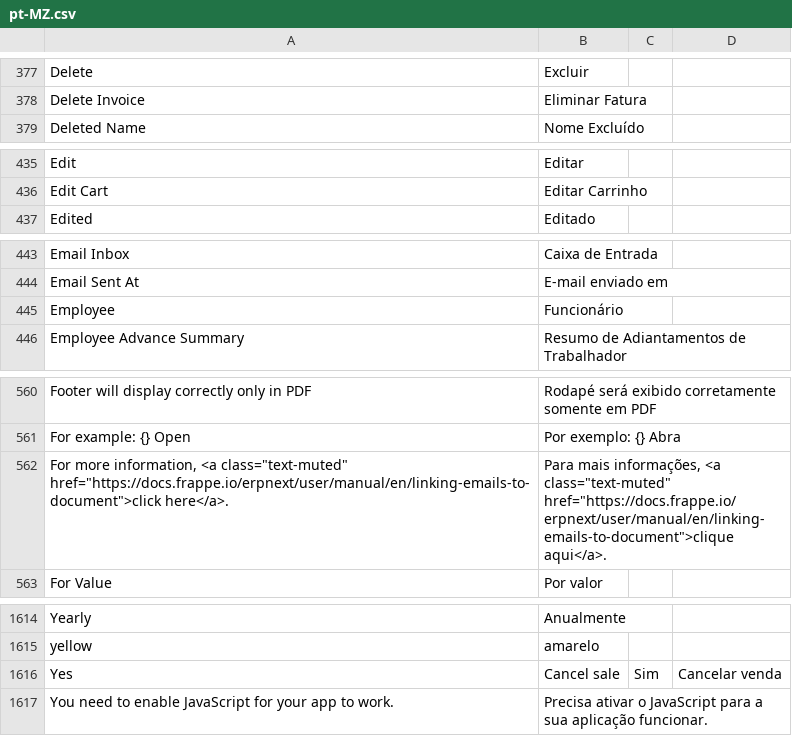
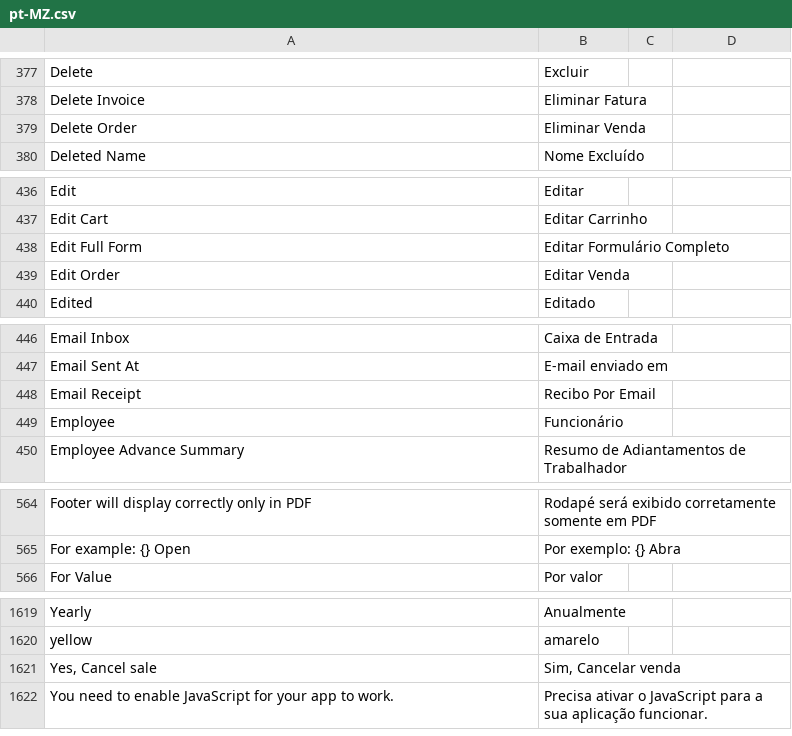
Before and after one commit to bboa3/erpnext_mz, a CSV file: erpnext_mz/translations/pt-MZ.csv, drawn as a sheet; only a part is shown, gaps mark what is left out; the diff covers the shown part only.

Commit message:
Enhance Portuguese translations in pt-MZ.csv by adding new terms such as 'Delete Order', 'Edit Full Form', and 'Email Receipt', while also improving existing translations for better localization accuracy.

```diff
--- a/erpnext_mz/translations/pt-MZ.csv
+++ b/erpnext_mz/translations/pt-MZ.csv
@@ -378,2 +378,3 @@ Delete,Excluir
 Delete Invoice,Eliminar Fatura
+Delete Order,Eliminar Venda
 Deleted Name,Nome Excluído
@@ -436,2 +437,4 @@ Edit,Editar
 Edit Cart,Editar Carrinho
+Edit Full Form,Editar Formulário Completo
+Edit Order,Editar Venda
 Edited,Editado
@@ -444,2 +447,3 @@ Email Inbox,Caixa de Entrada
 Email Sent At,E-mail enviado em
+Email Receipt,Recibo Por Email
 Employee,Funcionário
@@ -561,3 +565,2 @@ Footer will display correctly only in PDF,Rodapé será exibido corretamente som
 For example: {} Open,Por exemplo: {} Abra
-"For more information, <a class=""text-muted"" href=""https://docs.frappe.io/erpnext/user/manual/en/linking-emails-to-document"">click here</a>.","Para mais informações, <a class=""text-muted"" href=""https://docs.frappe.io/erpnext/user/manual/en/linking-emails-to-document"">clique aqui</a>."
 For Value,Por valor
@@ -1615,3 +1620,3 @@ Yearly,Anualmente
 yellow,amarelo
-Yes, Cancel sale,Sim, Cancelar venda
+"Yes, Cancel sale", "Sim, Cancelar venda"
 You need to enable JavaScript for your app to work.,Precisa ativar o JavaScript para a sua aplicação funcionar.
```
Also changed, not shown: 2 added rows elsewhere in this file.
